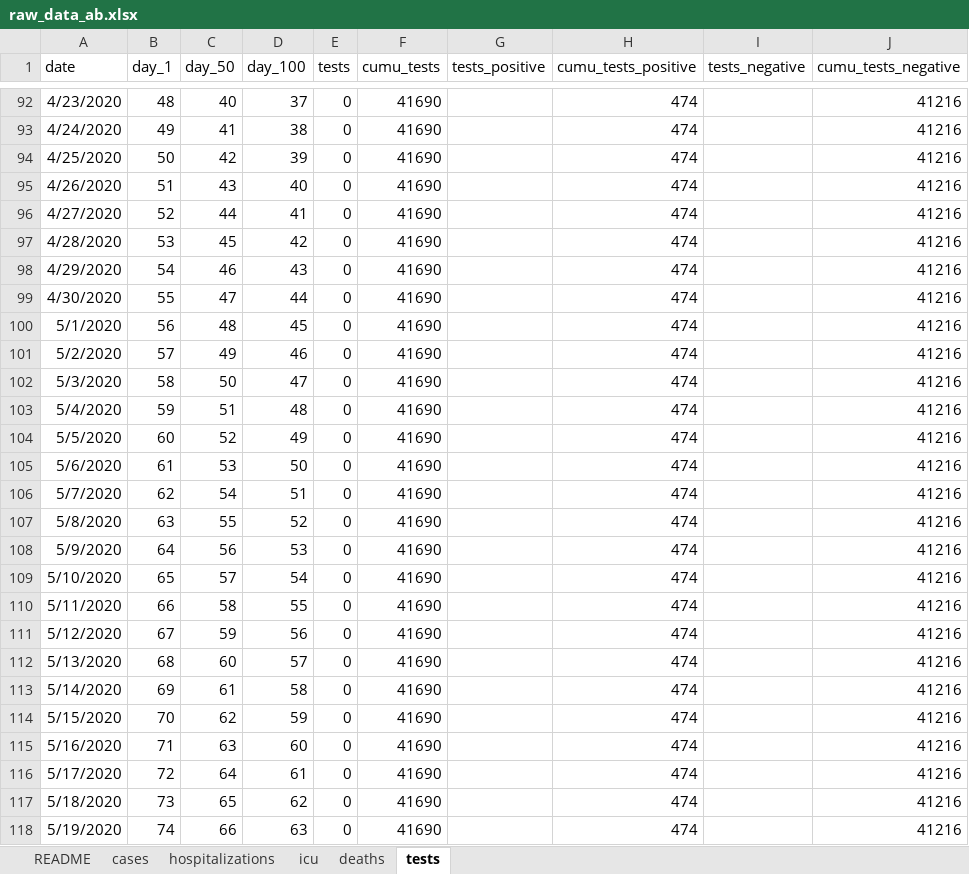
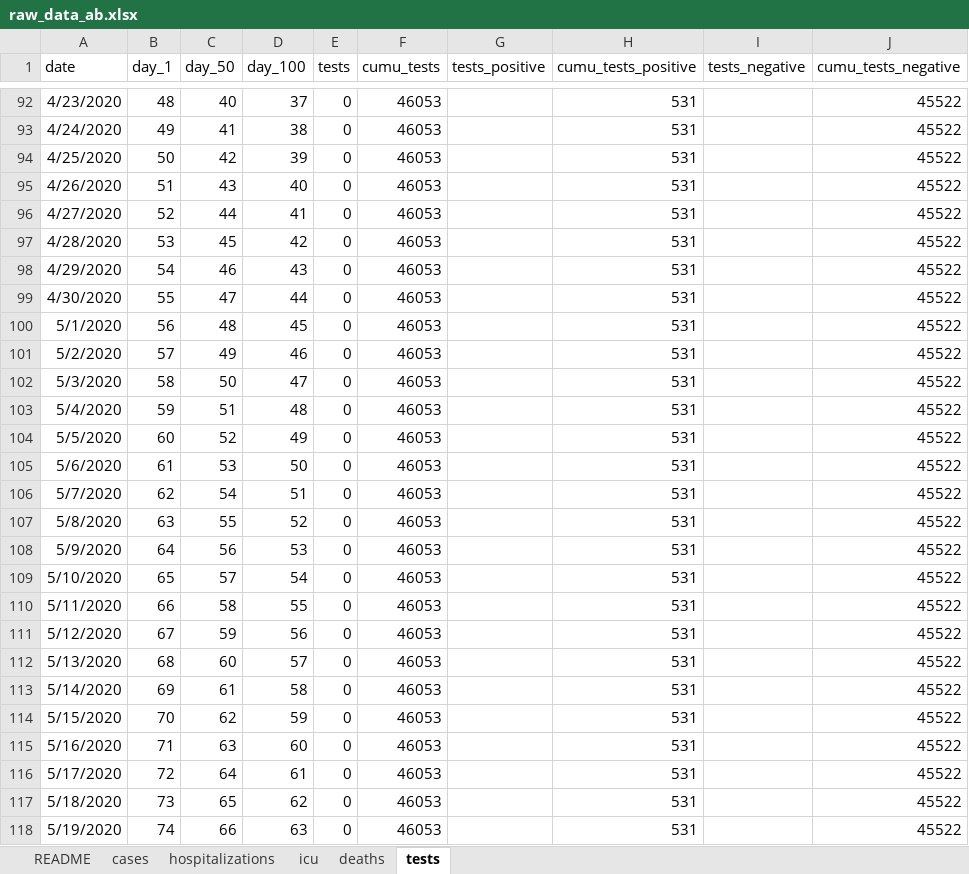
Before and after one commit to cschroe/covid19, an Excel workbook: input/raw_data_ab.xlsx, sheet tests, drawn as a sheet; only a part is shown, gaps mark what is left out; values as stored, in another font and other column widths than the file's, no borders; the diff covers the shown part only; the diff names each change by its address in the sheet, - before the commit and + after, or states it on an @@ line.

```diff
--- a/input/raw_data_ab.xlsx (sheet tests)
+++ b/input/raw_data_ab.xlsx (sheet tests)
-F92:F118 (cumu_tests): 41690
+F92:F118 (cumu_tests): 46053
-H92:H118 (cumu_tests_positive): 474
+H92:H118 (cumu_tests_positive): 531
-J92:J118 (cumu_tests_negative): 41216
+J92:J118 (cumu_tests_negative): 45522
```
Also changed, not shown: 946 edited cells elsewhere in this sheet, sheet cases, sheet icu, sheet hospitalizations, sheet deaths, input/Public_COVID-19_Canada.xlsx, 31 other files.
